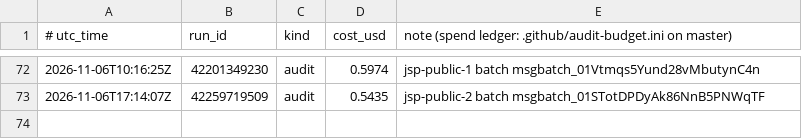
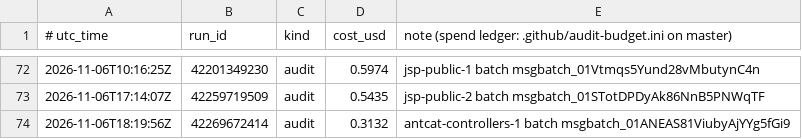
Before and after one commit to calacademy-research/antweb, a TSV file: ledger.tsv, drawn as a sheet; only a part is shown, gaps mark what is left out.

```diff
--- a/ledger.tsv
+++ b/ledger.tsv
@@ -73 +73,2 @@
 2026-11-06T17:14:07Z	42259719509	audit	0.5435	jsp-public-2 batch msgbatch_01STotDPDyAk86NnB5PNWqTF
+2026-11-06T18:19:56Z	42269672414	audit	0.3132	antcat-controllers-1 batch msgbatch_01ANEAS81ViubyAjYYg5fGi9
```
Also changed, not shown: 1 other file.
